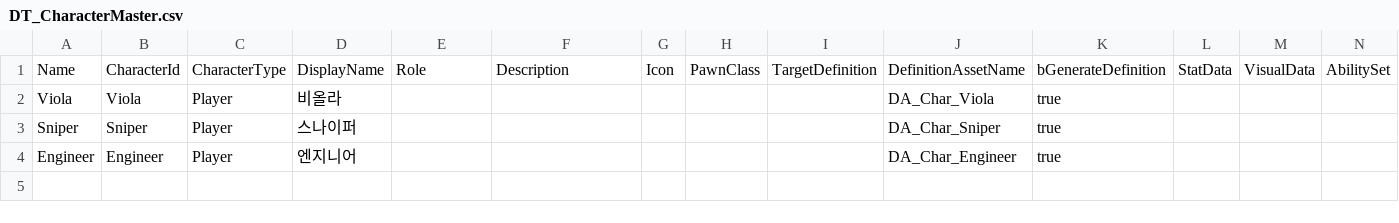
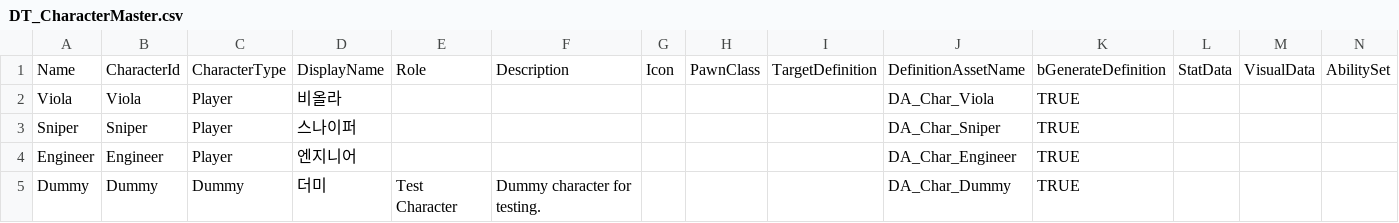
Before and after one commit to kmj5515/Unreal_Project_FPS_LAST, a CSV file: LastFPS/Excel/DT_CharacterMaster.csv, drawn as a sheet; only a part is shown; rows hold the shown columns only; the diff names each change by its address in the sheet, - before the commit and + after, or states it on an @@ line.

```diff
--- a/LastFPS/Excel/DT_CharacterMaster.csv
+++ b/LastFPS/Excel/DT_CharacterMaster.csv
-K2:K4: true
+K2:K4: TRUE
+row 5: Dummy | Dummy | Dummy | 더미 | Test Character | Dummy character for testing. |  |  |  | DA_Char_Dummy | TRUE
```
Also changed, not shown: 30 other files.
